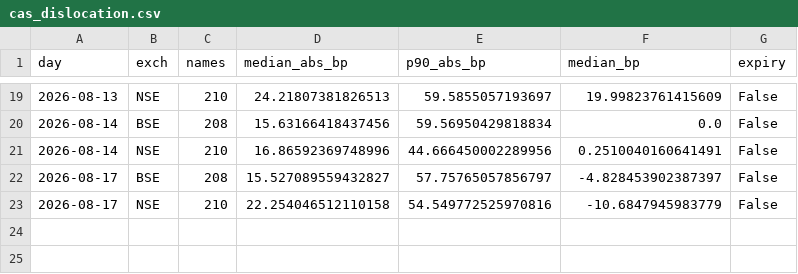
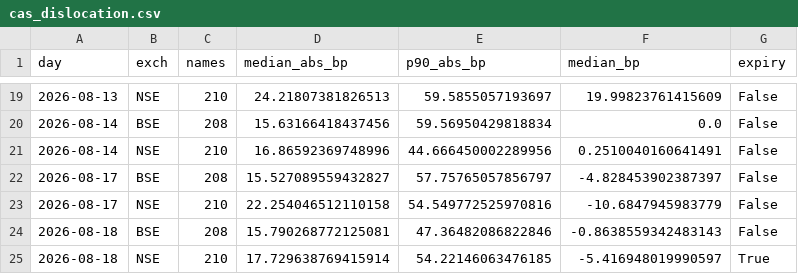
Before and after one commit to Finance-broski/Finance-broski.github.io, a CSV file: cas_dislocation.csv, drawn as a sheet; only a part is shown, gaps mark what is left out; the diff names each change by its address in the sheet, - before the commit and + after, or states it on an @@ line.

```diff
--- a/cas_dislocation.csv
+++ b/cas_dislocation.csv
+row 24: 2026-08-18 | BSE | 208 | 15.790268772125081 | 47.36482086822846 | -0.8638559342483143 | False
+row 25: 2026-08-18 | NSE | 210 | 17.729638769415914 | 54.22146063476185 | -5.416948019990597 | True
```
Also changed, not shown: cas_expiry_diffusion.csv, 1 other file.
